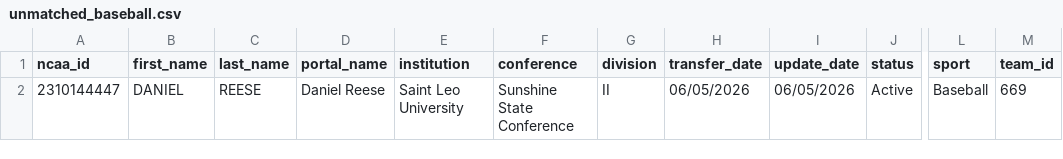
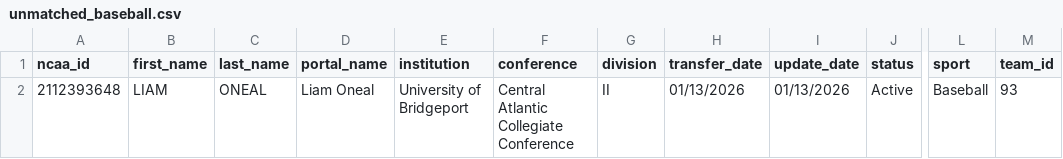
Before and after one commit to JasonR64A/chart-builder, a CSV file: data/portal/unmatched_baseball.csv, drawn as a sheet; only a part is shown, gaps mark what is left out; the diff names each change by its address in the sheet, - before the commit and + after, or states it on an @@ line.

```diff
--- a/data/portal/unmatched_baseball.csv
+++ b/data/portal/unmatched_baseball.csv
-A2 (ncaa_id): 2310144447
+A2 (ncaa_id): 2112393648
-B2 (first_name): DANIEL
+B2 (first_name): LIAM
-C2 (last_name): REESE
+C2 (last_name): ONEAL
-D2 (portal_name): Daniel Reese
+D2 (portal_name): Liam Oneal
-E2 (institution): Saint Leo University
+E2 (institution): University of Bridgeport
-F2 (conference): Sunshine State Conference
+F2 (conference): Central Atlantic Collegiate Conference
-H2 (transfer_date): 06/05/2026
+H2 (transfer_date): 01/13/2026
-I2 (update_date): 06/05/2026
+I2 (update_date): 01/13/2026
-M2 (team_id): 669
+M2 (team_id): 93
```
Also changed, not shown: data/portal/baseball_matched.csv, data/portal/softball_matched.csv, 6 other files.
